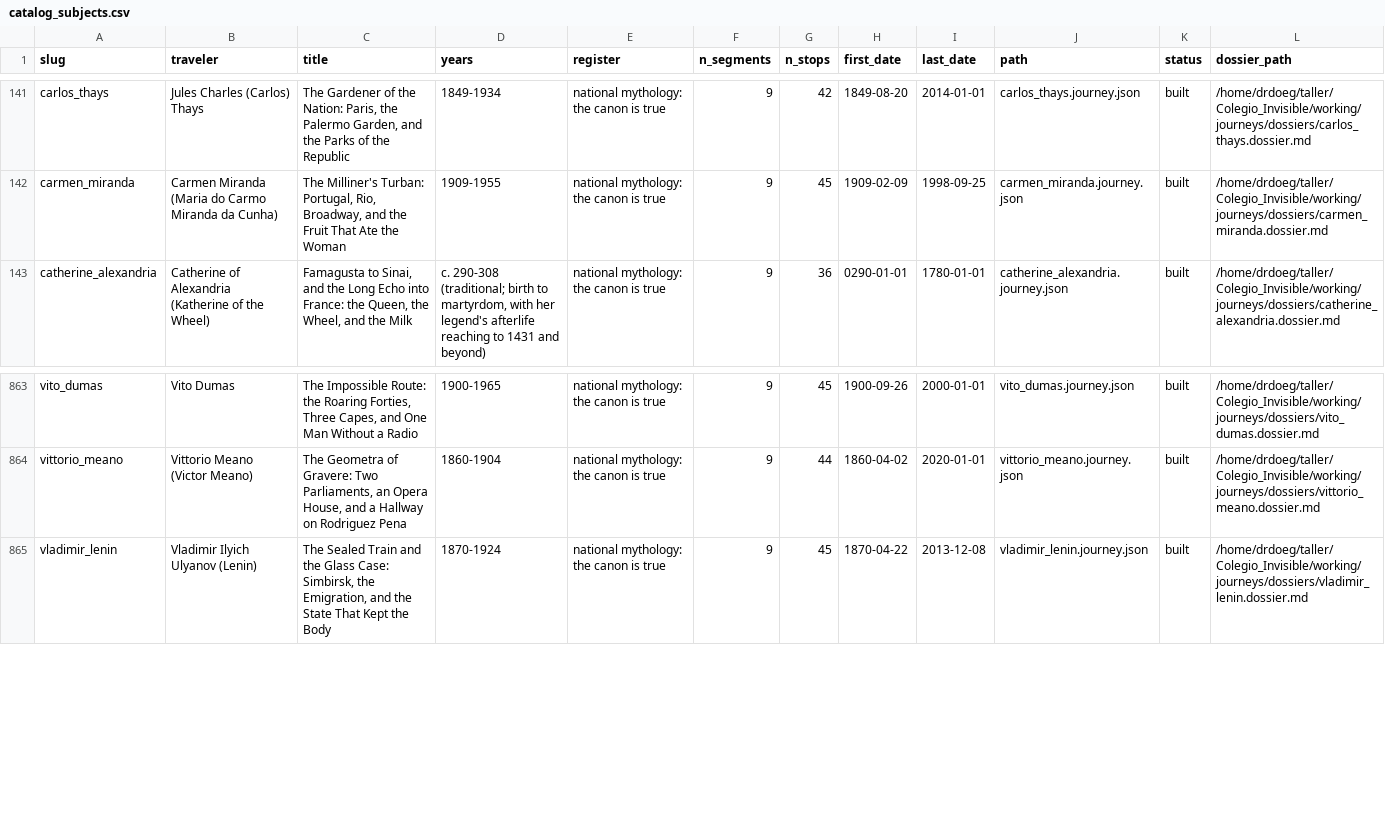
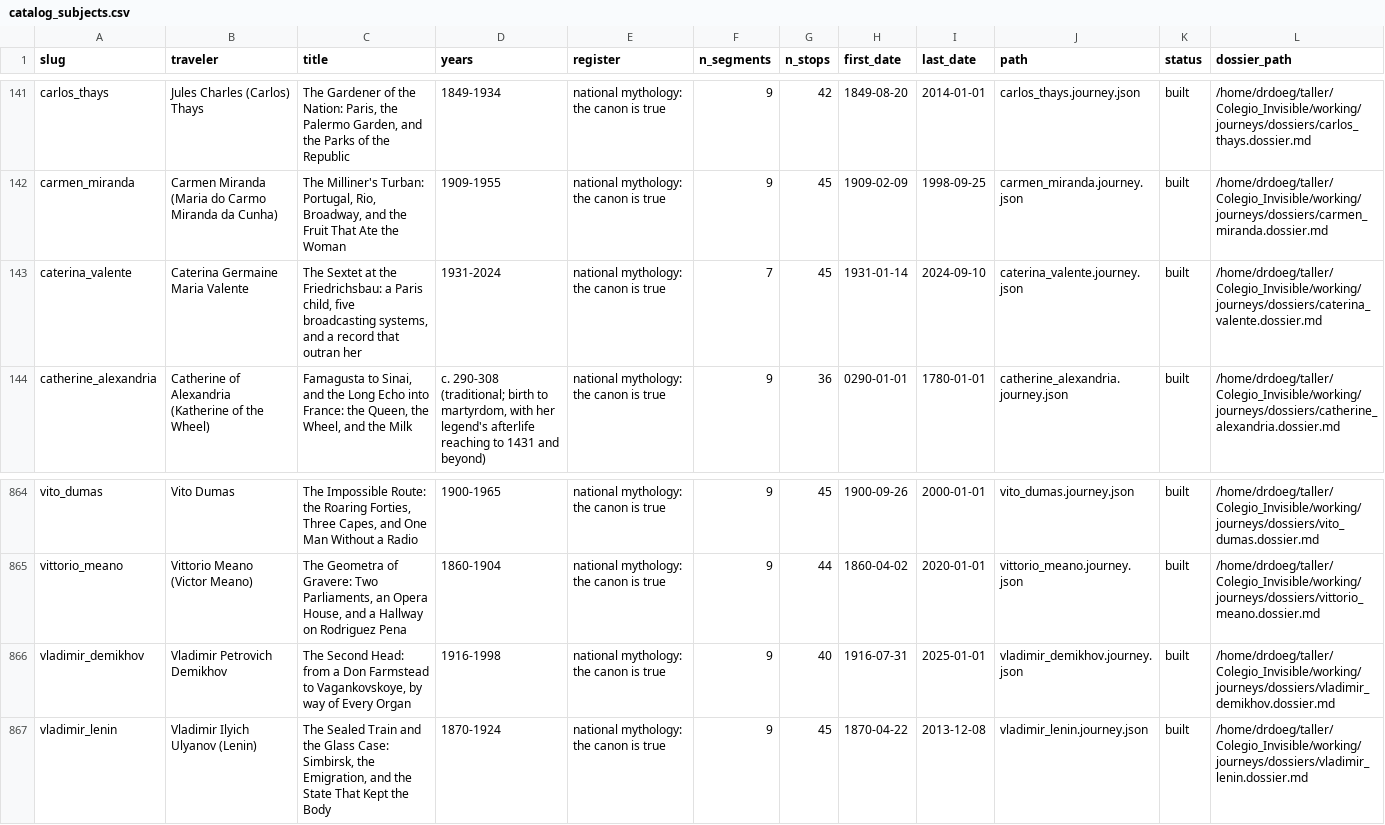
Before and after one commit to ProfDoeg/atlas, a CSV file: catalog_subjects.csv, drawn as a sheet; only a part is shown, gaps mark what is left out; the diff names each change by its address in the sheet, - before the commit and + after, or states it on an @@ line.

Commit message:
Restore Caterina Valente and Vladimir Demikhov (revert 35fd0505)
Anthony: removal means the removed/ folder, never deletion. Files back exactly as they were; catalog regenerated and addendum rebuilt at 896.

Co-Authored-By: El Gólem <golem@localhost>

```diff
--- a/catalog_subjects.csv
+++ b/catalog_subjects.csv
+row 143: caterina_valente | Caterina Germaine Maria Valente | The Sextet at the Friedrichsbau: a Paris child, five broadcasting systems, and a record that outran her | 1931-2024 | national mythology: the canon is true | 7 | 45 | 1931-01-14 | 2024-09-10 | caterina_valente.journey.json | built | /home/drdoeg/taller/Colegio_Invisible/working/journeys/dossiers/caterina_valente.dossier.md
+row 866: vladimir_demikhov | Vladimir Petrovich Demikhov | The Second Head: from a Don Farmstead to Vagankovskoye, by way of Every Organ | 1916-1998 | national mythology: the canon is true | 9 | 40 | 1916-07-31 | 2025-01-01 | vladimir_demikhov.journey.json | built | /home/drdoeg/taller/Colegio_Invisible/working/journeys/dossiers/vladimir_demikhov.dossier.md
```
Also changed, not shown: 12 other files.
